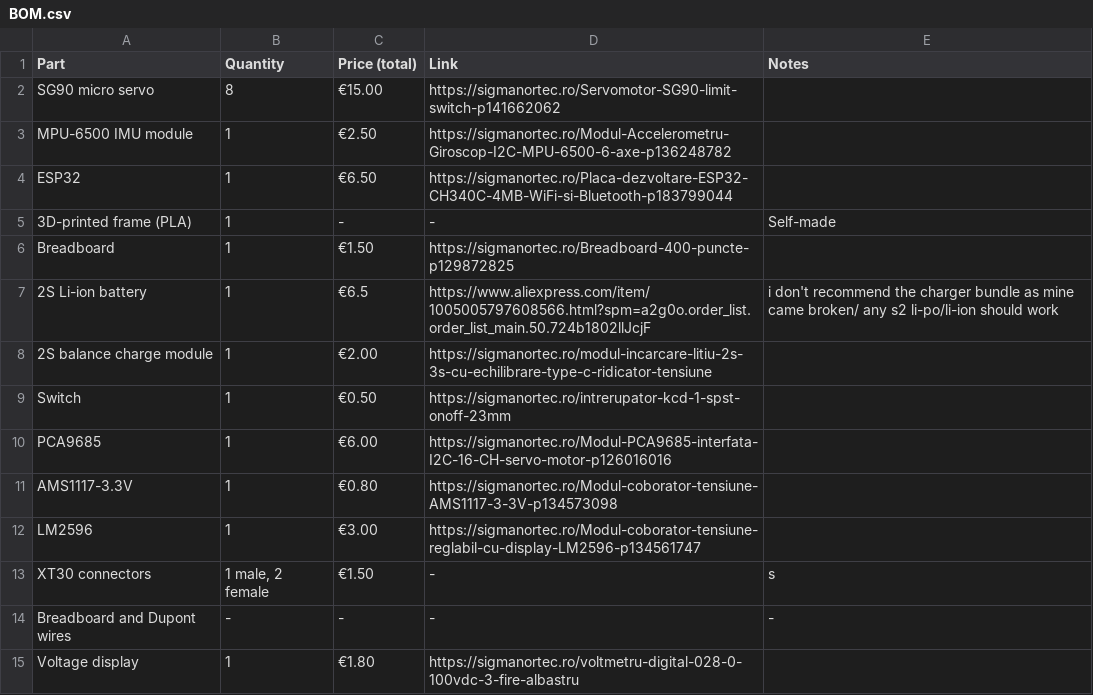
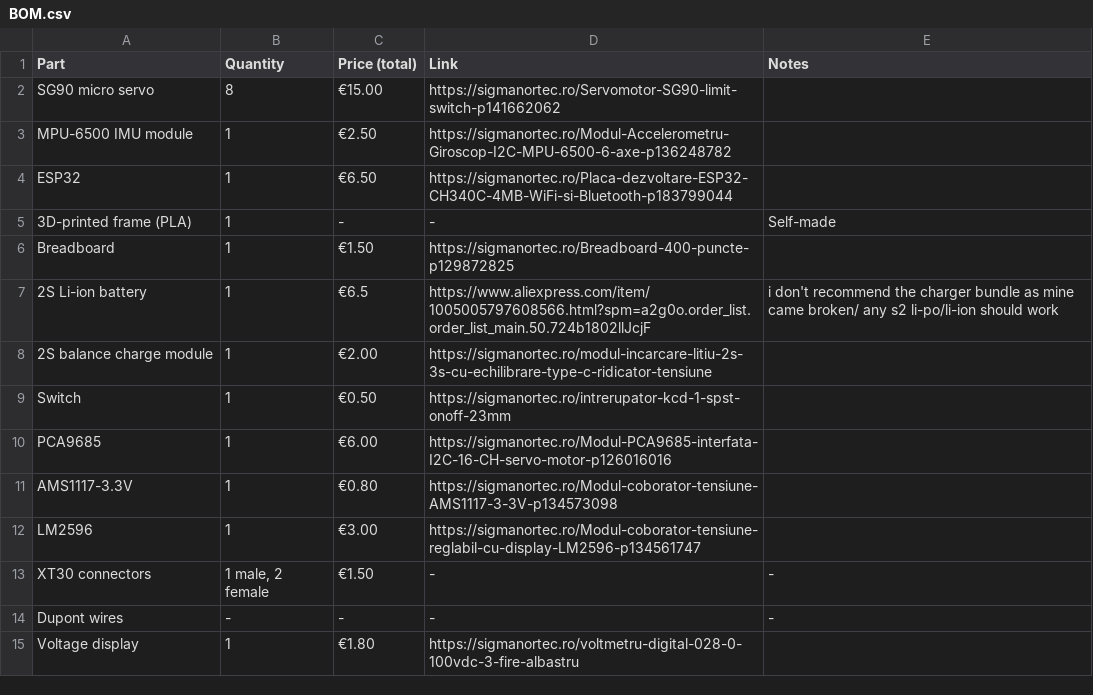
Before and after one commit to Farkas-Andrei/2dof-microservo-robot-dog, a CSV file: BOM.csv, drawn as a sheet.

Commit message:
Update BOM.csv

```diff
--- a/BOM.csv
+++ b/BOM.csv
@@ -12,4 +12,4 @@ AMS1117-3.3V,1,€0.80,https://sigmanortec.ro/Modul-coborator-tensiune-AMS1117-3
 LM2596,1,€3.00,https://sigmanortec.ro/Modul-coborator-tensiune-reglabil-cu-display-LM2596-p134561747,
-XT30 connectors,"1 male, 2 female",€1.50,-,s
-Breadboard and Dupont wires,-,-,-,-
+XT30 connectors,"1 male, 2 female",€1.50,-,-
+Dupont wires,-,-,-,-
 Voltage display,1,€1.80,https://sigmanortec.ro/voltmetru-digital-028-0-100vdc-3-fire-albastru,
```
